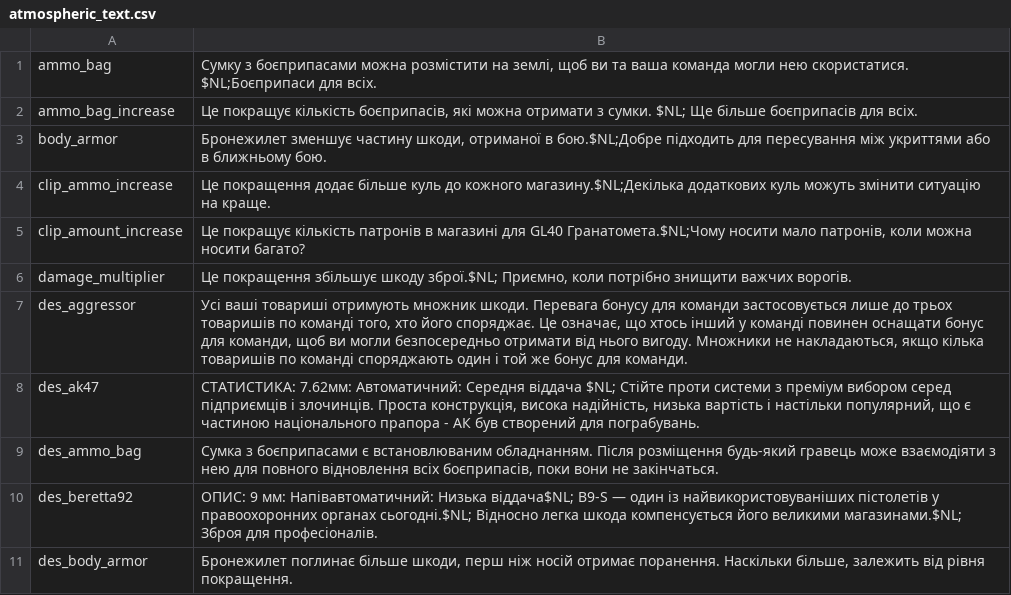
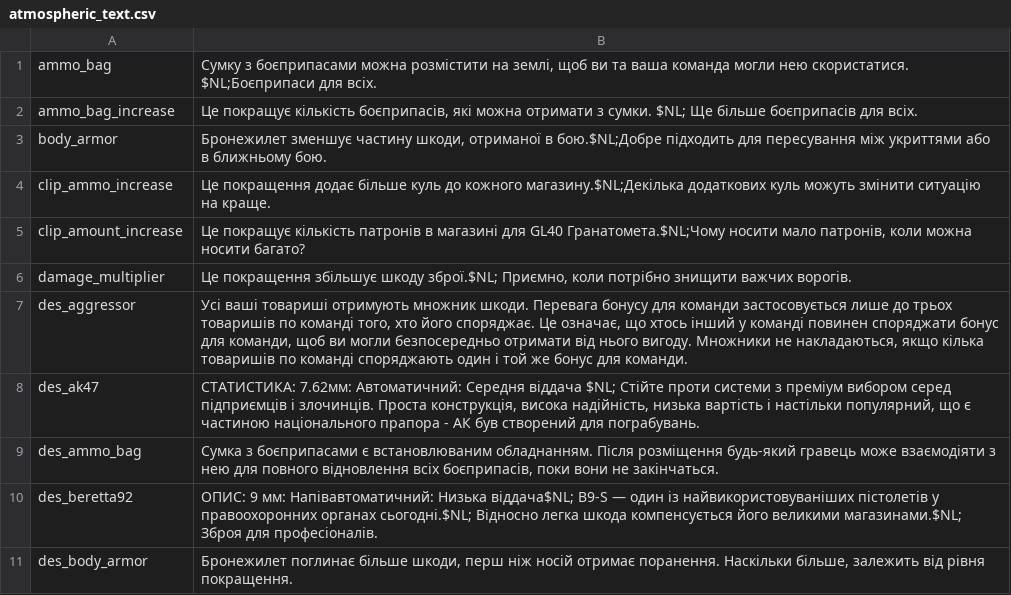
Before and after one commit to Parapando/Payday-2-UA, a CSV file: Crowdin/translated/atmospheric_text.csv, drawn as a sheet; only a part is shown.

Commit message:
New translations atmospheric_text.csv (Multilingual)

```diff
--- a/Crowdin/translated/atmospheric_text.csv
+++ b/Crowdin/translated/atmospheric_text.csv
@@ -6,3 +6,3 @@
 "damage_multiplier","Це покращення збільшує шкоду зброї.$NL; Приємно, коли потрібно знищити важчих ворогів."
-"des_aggressor","Усі ваші товариші отримують множник шкоди. Перевага бонусу для команди застосовується лише до трьох товаришів по команді того, хто його споряджає. Це означає, що хтось інший у команді повинен оснащати бонус для команди, щоб ви могли безпосередньо отримати від нього вигоду. Множники не накладаються, якщо кілька товаришів по команді споряджають один і той же бонус для команди."
+"des_aggressor","Усі ваші товариші отримують множник шкоди. Перевага бонусу для команди застосовується лише до трьох товаришів по команді того, хто його споряджає. Це означає, що хтось інший у команді повинен споряджати бонус для команди, щоб ви могли безпосередньо отримати від нього вигоду. Множники не накладаються, якщо кілька товаришів по команді споряджають один і той же бонус для команди."
 "des_ak47","СТАТИСТИКА: 7.62мм: Автоматичний: Середня віддача $NL; Стійте проти системи з преміум вибором серед підприємців і злочинців. Проста конструкція, висока надійність, низька вартість і настільки популярний, що є частиною національного прапора - АК був створений для пограбувань."
```
